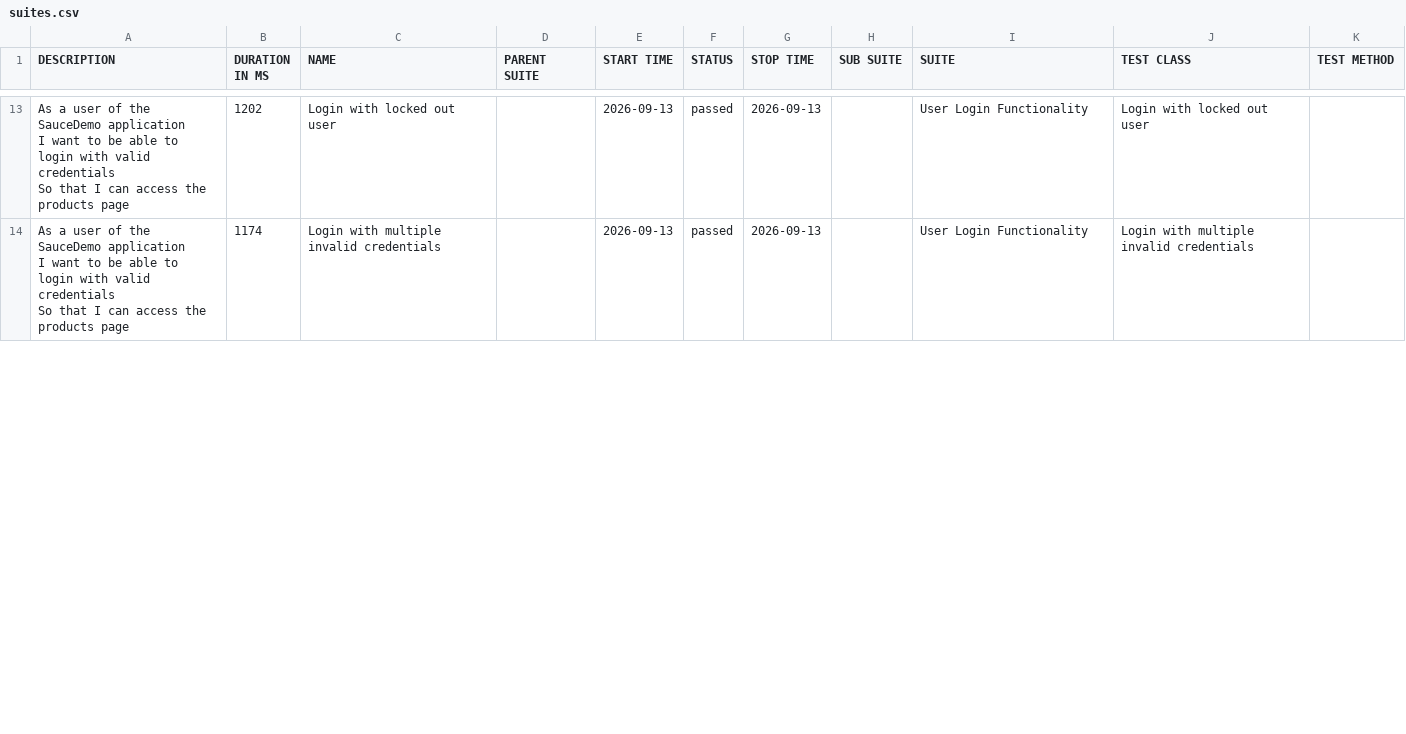
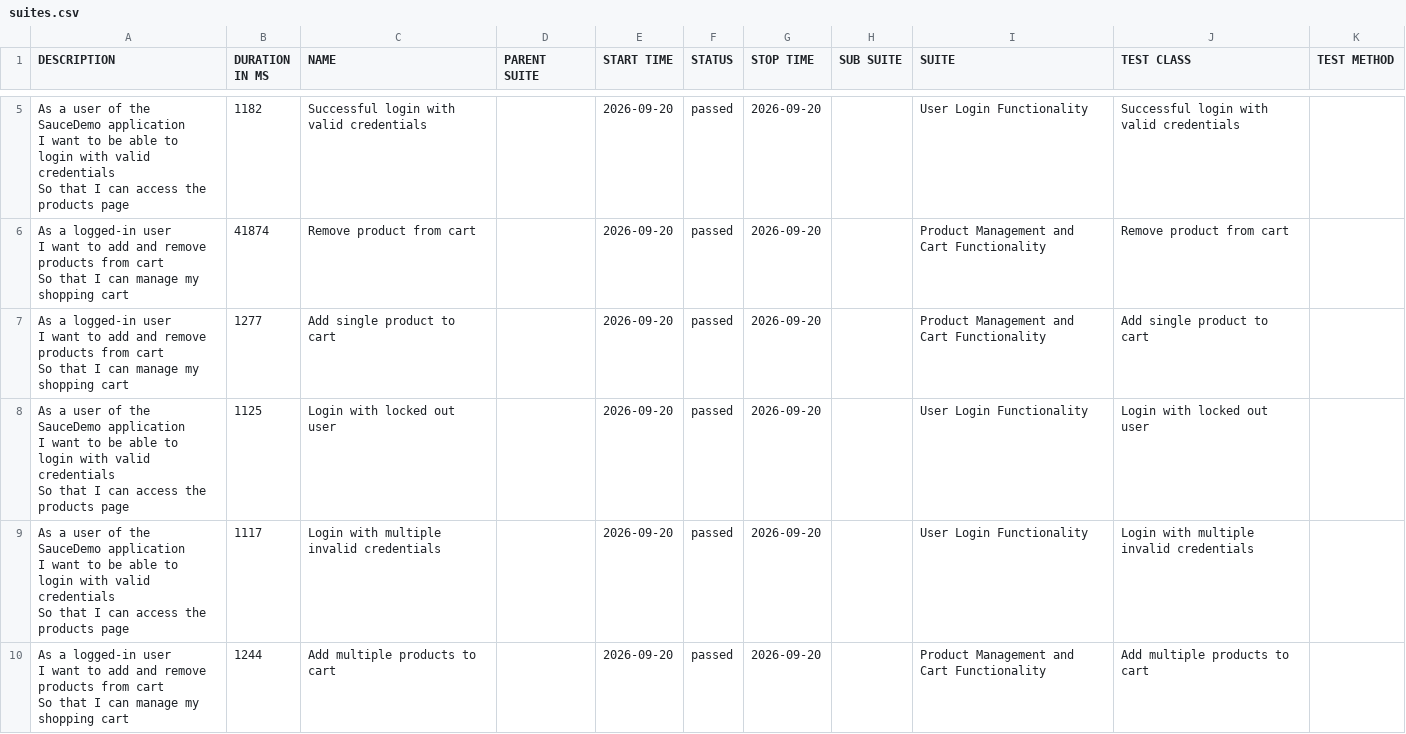
Before and after one commit to krishnaharshap/selenium-cucumber-framework, a CSV file: data/suites.csv, drawn as a sheet; only a part is shown, gaps mark what is left out; the diff covers the shown part only.

```diff
--- a/data/suites.csv
+++ b/data/suites.csv
@@ -35,6 +11,18 @@
-"  As a user of the SauceDemo application
-  I want to be able to login with valid credentials
-  So that I can access the products page","1202","Login with locked out user","","2026-09-13","passed","2026-09-13","","User Login Functionality","Login with locked out user",""
-"  As a user of the SauceDemo application
-  I want to be able to login with valid credentials
-  So that I can access the products page","1174","Login with multiple invalid credentials","","2026-09-13","passed","2026-09-13","","User Login Functionality","Login with multiple invalid credentials",""
+"  As a user of the SauceDemo application
+  I want to be able to login with valid credentials
+  So that I can access the products page","1182","Successful login with valid credentials","","2026-09-20","passed","2026-09-20","","User Login Functionality","Successful login with valid credentials",""
+"  As a logged-in user
+  I want to add and remove products from cart
+  So that I can manage my shopping cart","41874","Remove product from cart","","2026-09-20","passed","2026-09-20","","Product Management and Cart Functionality","Remove product from cart",""
+"  As a logged-in user
+  I want to add and remove products from cart
+  So that I can manage my shopping cart","1277","Add single product to cart","","2026-09-20","passed","2026-09-20","","Product Management and Cart Functionality","Add single product to cart",""
+"  As a user of the SauceDemo application
+  I want to be able to login with valid credentials
+  So that I can access the products page","1125","Login with locked out user","","2026-09-20","passed","2026-09-20","","User Login Functionality","Login with locked out user",""
+"  As a user of the SauceDemo application
+  I want to be able to login with valid credentials
+  So that I can access the products page","1117","Login with multiple invalid credentials","","2026-09-20","passed","2026-09-20","","User Login Functionality","Login with multiple invalid credentials",""
+"  As a logged-in user
+  I want to add and remove products from cart
+  So that I can manage my shopping cart","1244","Add multiple products to cart","","2026-09-20","passed","2026-09-20","","Product Management and Cart Functionality","Add multiple products to cart",""
```
Also changed, not shown: 5 added rows, 9 removed rows and 21 edited cells elsewhere in this file, data/behaviors.csv, 56 other files.
